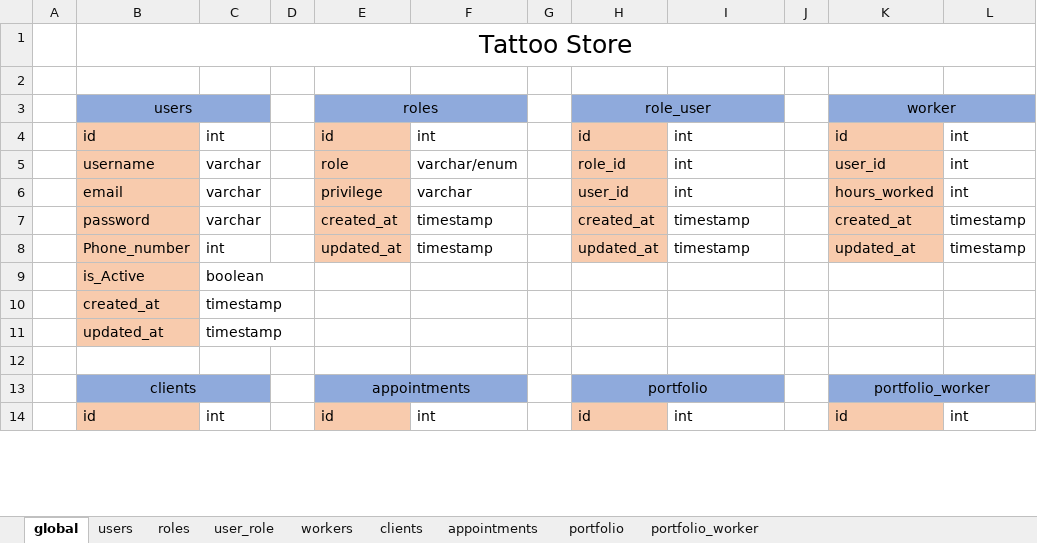
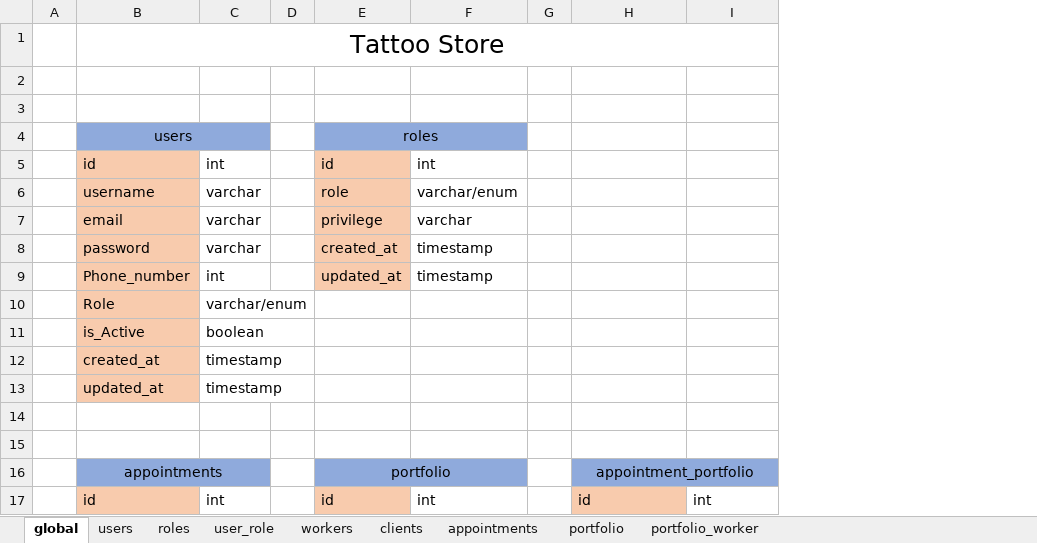
Before and after one commit to AndresLabat/Proyecto4estudioDeTatuajes, an Excel workbook: relaciones tablas/estructura de tablas.xlsx, sheet global, drawn as a sheet; only a part is shown; values as stored, in another font and other column widths than the file's, no borders; removed rows and columns are numbered as before the commit, all else as after; the diff covers the shown part only; the diff names each change by its address in the sheet, - before the commit and + after, or states it on an @@ line.

Commit message:
feat: The relationship between the 'roles' and 'users' tables has been redefined, and it is now one-to-many (1:N)

```diff
--- a/relaciones tablas/estructura de tablas.xlsx (sheet global)
+++ b/relaciones tablas/estructura de tablas.xlsx (sheet global)
-column E, rows 3-4: roles | id; rows 7-14: created_at | updated_at |  |  |  |  | appointments | id
-column F, row 4: int; rows 7-14: timestamp | timestamp |  |  |  |  |  | int
-column G, empty
-row 3:  | users |  |  | roles |  |  | role_user |  |  | worker
+row 3: (empty)
-B3:C3 fill: #8FAADC
+B3:C3 fill: none
-B3:C3 merged
-E3:F3 fill: #8FAADC
+E3:F3 fill: none
-H3:I3 merged
-H3:I3 fill: #8FAADC
+H3:I3 fill: none
-K3:L3 merged
+row 4:  | users |  |  | roles
-H5: id
+H5: (empty)
-H5 fill: #F8CBAD
+H5 fill: none
-I5: int
+I5: (empty)
-row 5:  | username | varchar |  | role | varchar/enum |  | role_id | int |  | user_id | int
-row 6:  | email | varchar |  | privilege | varchar |  | user_id | int |  | hours_worked | int
+row 6:  | username | varchar |  | role | varchar/enum
+row 7:  | email | varchar |  | privilege | varchar
-H8: created_at
+H8: (empty)
-H8:H9 fill: #F8CBAD
+H8:H9 fill: none
-I8:I9: timestamp
+I8:I9: (empty)
-H9: updated_at
+H9: (empty)
+row 10:  | Role | varchar/enum
-row 15:  | clients |  |  | appointments |  |  | portfolio |  |  | portfolio_worker
+row 15: (empty)
-B15:C15 fill: #8FAADC
+B15:C15 fill: none
-B13:C13 merged
-E15:F15 fill: #8FAADC
+E15:F15 fill: none
-H13:I13 merged
-H15:I15 fill: #8FAADC
+H15:I15 fill: none
-K13:L13 merged
+row 16:  | appointments |  |  | portfolio |  |  | appointment_portfolio
```
Also changed, not shown: 15 edited cells and cell formats elsewhere in this sheet, 17 other files.
